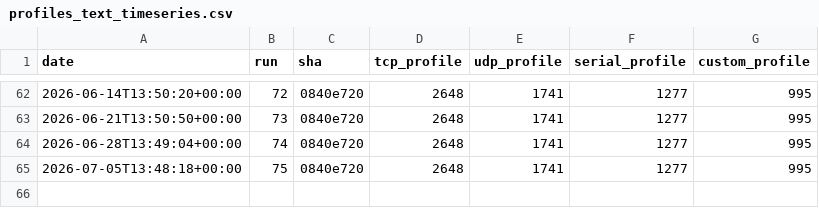
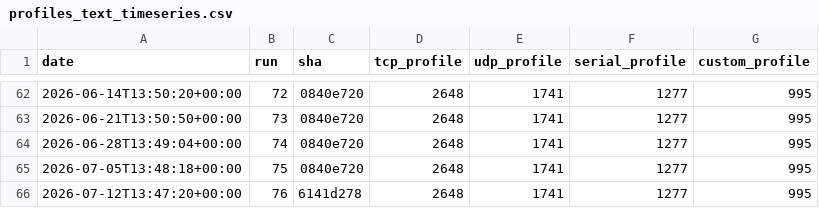
Before and after one commit to eProsima/Micro-XRCE-DDS-Client, a CSV file: ci/metrics/memory/profiles_text_timeseries.csv, drawn as a sheet; only a part is shown, gaps mark what is left out; the diff names each change by its address in the sheet, - before the commit and + after, or states it on an @@ line.

```diff
--- a/ci/metrics/memory/profiles_text_timeseries.csv
+++ b/ci/metrics/memory/profiles_text_timeseries.csv
+row 66: 2026-07-12T13:47:20+00:00 | 76 | 6141d278 | 2648 | 1741 | 1277 | 995
```
Also changed, not shown: ci/metrics/memory/complete_profile_timeseries.csv, ci/metrics/memory/core_profile_timeseries.csv, 3 other files.
